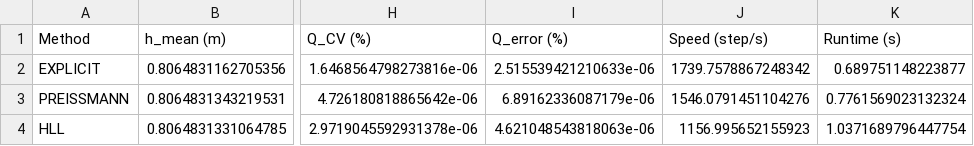
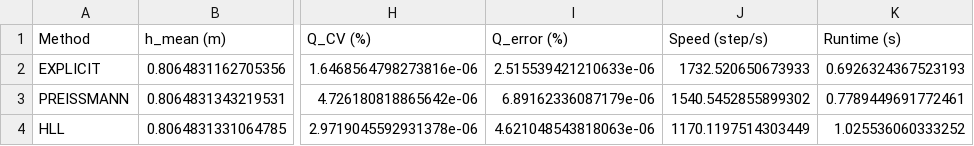
Before and after one commit to leixiaohui-1974/HydroClaude, a CSV file: examples/example_01_canal_flow/results/tables/02_methods_comparison_results.csv, drawn as a sheet; only a part is shown, gaps mark what is left out; the diff names each change by its address in the sheet, - before the commit and + after, or states it on an @@ line.

```diff
--- a/examples/example_01_canal_flow/results/tables/02_methods_comparison_results.csv
+++ b/examples/example_01_canal_flow/results/tables/02_methods_comparison_results.csv
-J2 (Speed (step/s)): 1739.7578867248342
+J2 (Speed (step/s)): 1732.520650673933
-K2 (Runtime (s)): 0.689751148223877
+K2 (Runtime (s)): 0.6926324367523193
-J3 (Speed (step/s)): 1546.0791451104276
+J3 (Speed (step/s)): 1540.5452855899302
-K3 (Runtime (s)): 0.7761569023132324
+K3 (Runtime (s)): 0.7789449691772461
-J4 (Speed (step/s)): 1156.995652155923
+J4 (Speed (step/s)): 1170.1197514303449
-K4 (Runtime (s)): 1.0371689796447754
+K4 (Runtime (s)): 1.025536060333252
```
Also changed, not shown: examples/example_01_canal_flow/results/tables/12_advanced_optimized_comparison_v2.csv, examples/example_01_canal_flow/scripts/tables/02_methods_comparison_results_refactored.csv, 47 other files.
